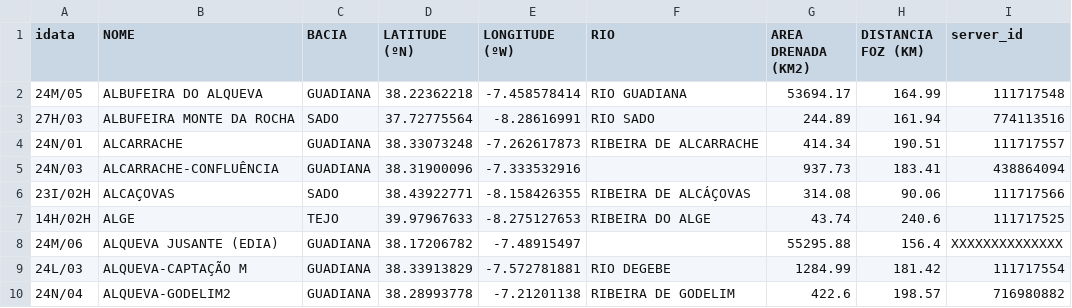
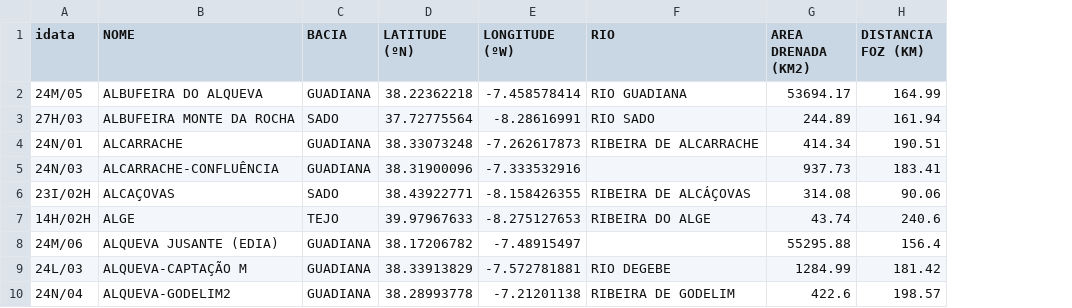
Before and after one commit to DiogoCostaPT/eyedrop_data_extract, a CSV file: data/stationMetadataServer/stationInfo_QualidadeAUTO.csv, drawn as a sheet; only a part is shown; the diff names each change by its address in the sheet, - before the commit and + after, or states it on an @@ line.

```diff
--- a/data/stationMetadataServer/stationInfo_QualidadeAUTO.csv
+++ b/data/stationMetadataServer/stationInfo_QualidadeAUTO.csv
-column I (server_id), rows 2-10: 111717548 | 774113516 | 111717557 | 438864094 | 111717566 | 111717525 | XXXXXXXXXXXXXX | 111717554 | 716980882
```
Also changed, not shown: 3 other files.
